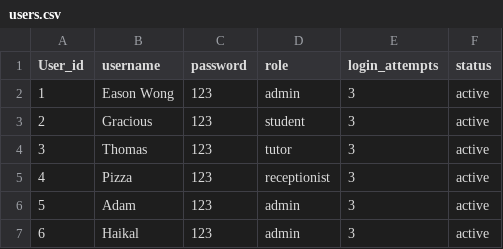
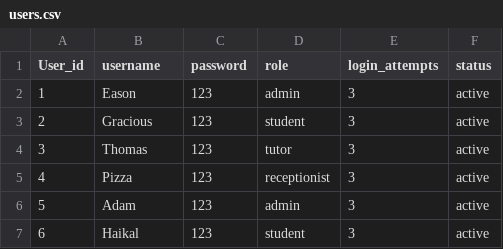
Before and after one commit to connosieur-francais/TuitionCenterManagementSystem, a CSV file: src/users.csv, drawn as a sheet.

Commit message:
Updated AdminManager and UserManager renameUser() Function

```diff
--- a/src/users.csv
+++ b/src/users.csv
@@ -1,3 +1,3 @@
 User_id,username,password,role,login_attempts,status
-1,Eason Wong,123,admin,3,active
+1,Eason,123,admin,3,active
 2,Gracious,123,student,3,active
@@ -6,2 +6,2 @@ User_id,username,password,role,login_attempts,status
 5,Adam,123,admin,3,active
-6,Haikal,123,admin,3,active
+6,Haikal,123,student,3,active
```
Also changed, not shown: 3 other files.
